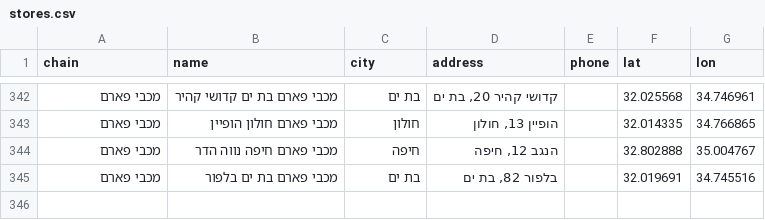
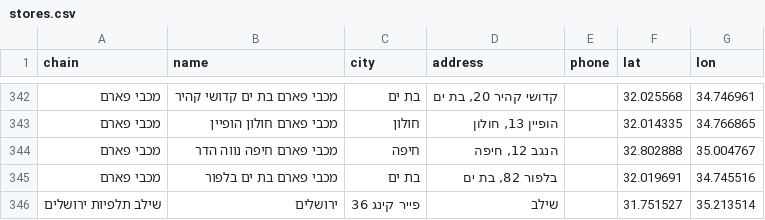
Before and after one commit to yonatan-avshalomov/-whatsapp-bot, a CSV file: stores.csv, drawn as a sheet; only a part is shown, gaps mark what is left out.

Commit message:
הוספת חנות: שילב תלפיות ירושלים

```diff
--- a/stores.csv
+++ b/stores.csv
@@ -345 +345,2 @@
 מכבי פארם,מכבי פארם בת ים בלפור,בת ים,"בלפור 82, בת ים",,32.019691,34.745516
+שילב תלפיות ירושלים ,ירושלים ,פייר קינג 36,שילב,,31.751527,35.213514
```
